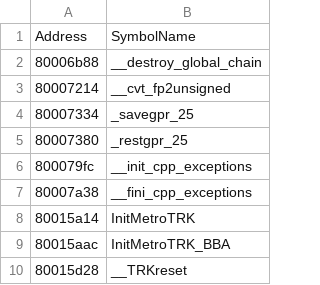
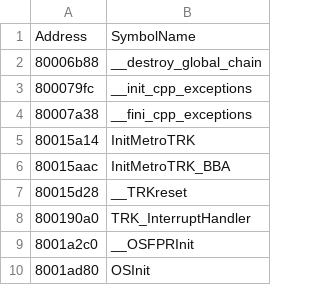
Before and after one commit to DarkKirb/donut-decomp, a CSV file: data/symbols.csv, drawn as a sheet; only a part is shown; the shorter side is filled out with more unchanged rows.

```diff
--- a/data/symbols.csv
+++ b/data/symbols.csv
@@ -2,5 +2,2 @@ Address,SymbolName
 80006b88,__destroy_global_chain
-80007214,__cvt_fp2unsigned
-80007334,_savegpr_25
-80007380,_restgpr_25
 800079fc,__init_cpp_exceptions
```
Also changed, not shown: data/ranges.csv, 3 other files.
